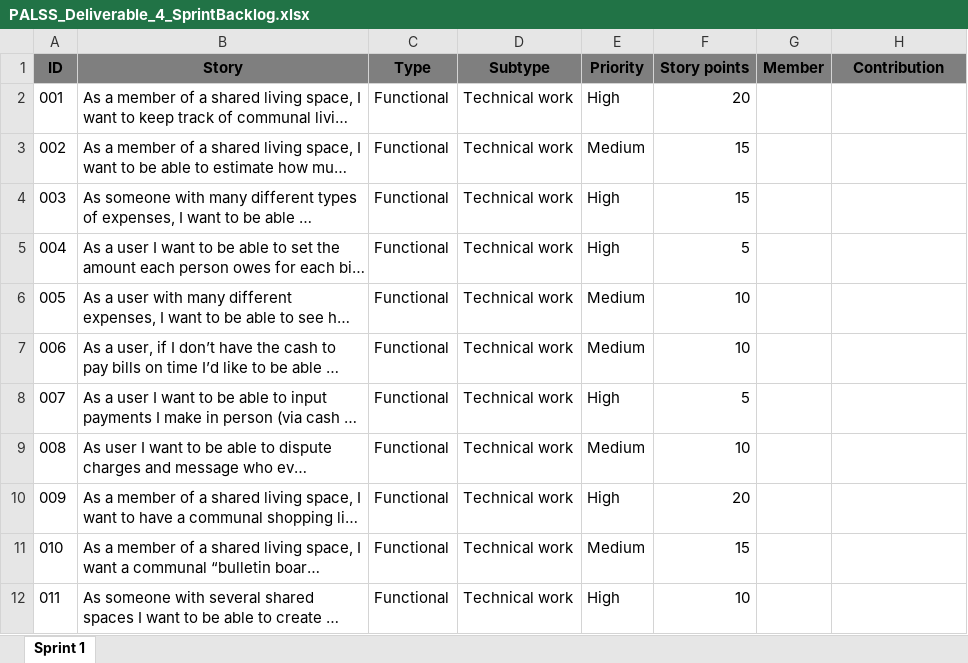
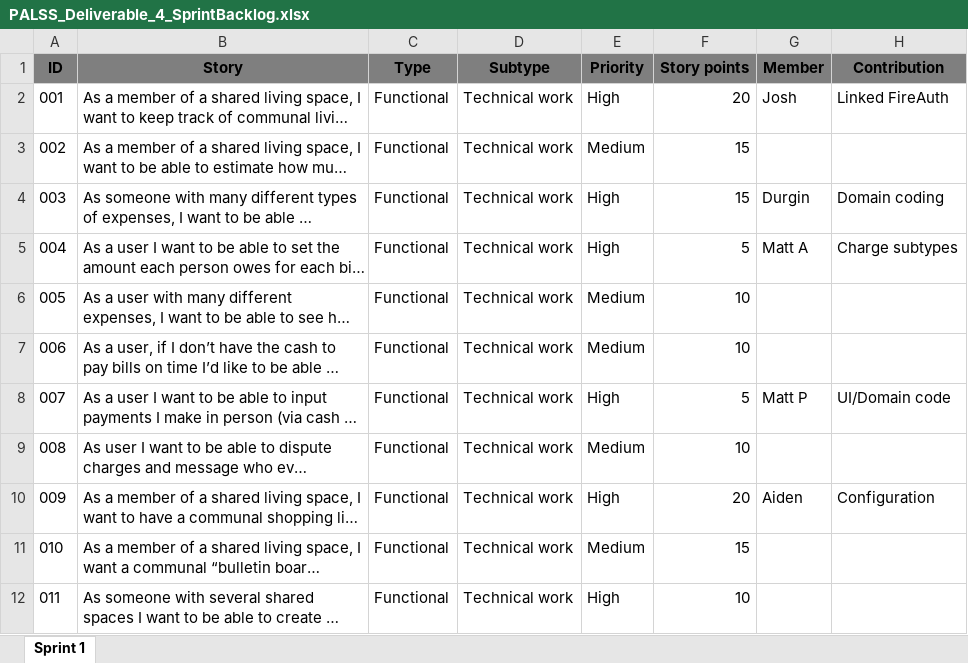
Before and after one commit to cos420-PALSS/xpendit, an Excel workbook: Deliverables/PALSS_Deliverable_4/PALSS_Deliverable_4_SprintBacklog.xlsx, sheet Sprint 1, drawn as a sheet; only a part is shown; long unchanged cells end in …; values as stored, in another font and other column widths than the file's, no borders; the diff names each change by its address in the sheet, - before the commit and + after, or states it on an @@ line.

Commit message:
Create Usability Study; Update sprint backlog

```diff
--- a/Deliverables/PALSS_Deliverable_4/PALSS_Deliverable_4_SprintBacklog.xlsx (sheet Sprint 1)
+++ b/Deliverables/PALSS_Deliverable_4/PALSS_Deliverable_4_SprintBacklog.xlsx (sheet Sprint 1)
-G2 (Member): (empty)
+G2 (Member): Josh
-H2 (Contribution): (empty)
+H2 (Contribution): Linked FireAuth
-G4 (Member): (empty)
+G4 (Member): Durgin
-H4 (Contribution): (empty)
+H4 (Contribution): Domain coding
-G5 (Member): (empty)
+G5 (Member): Matt A
-H5 (Contribution): (empty)
+H5 (Contribution): Charge subtypes
-G8 (Member): (empty)
+G8 (Member): Matt P
-H8 (Contribution): (empty)
+H8 (Contribution): UI/Domain code
-G10 (Member): (empty)
+G10 (Member): Aiden
-H10 (Contribution): (empty)
+H10 (Contribution): Configuration
```
Also changed, not shown: 1 other file.
